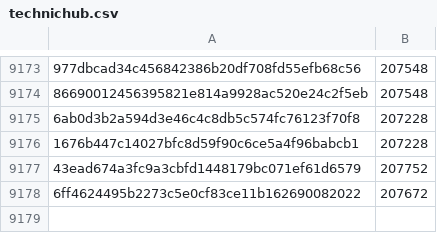
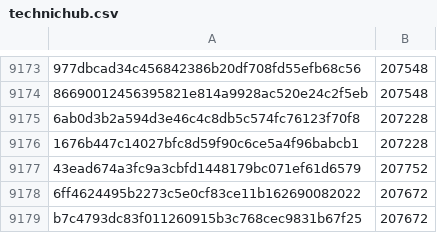
Before and after one commit to davelongdev/pybricks-micropython, a CSV file: technichub.csv, drawn as a sheet; only a part is shown, gaps mark what is left out; the diff names each change by its address in the sheet, - before the commit and + after, or states it on an @@ line.

Commit message:
technichub: Add b7c4793d: 207672 (+0).

```diff
--- a/technichub.csv
+++ b/technichub.csv
+row 9179: b7c4793dc83f011260915b3c768cec9831b67f25 | 207672
```
